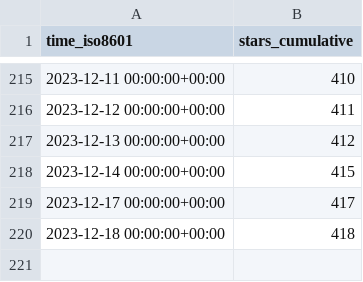
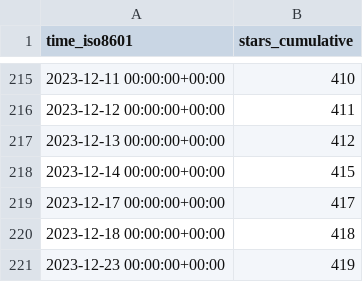
Before and after one commit to Unity-Technologies/ECS-Network-Racing-Sample, a CSV file: Unity-Technologies/ECS-Network-Racing-Sample/ghrs-data/stargazers.csv, drawn as a sheet; only a part is shown, gaps mark what is left out; the diff names each change by its address in the sheet, - before the commit and + after, or states it on an @@ line.

```diff
--- a/Unity-Technologies/ECS-Network-Racing-Sample/ghrs-data/stargazers.csv
+++ b/Unity-Technologies/ECS-Network-Racing-Sample/ghrs-data/stargazers.csv
+row 221: 2023-12-23 00:00:00+00:00 | 419
```
